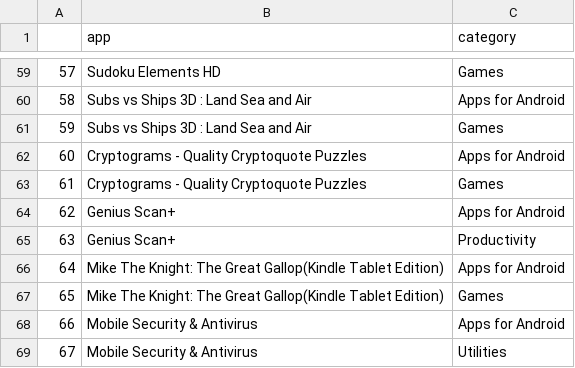
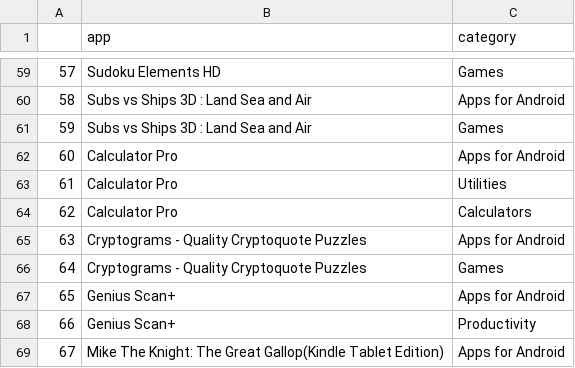
Before and after one commit to Marcelpv96/OD-Final-Project, a CSV file: integrated_data/categories.csv, drawn as a sheet; only a part is shown, gaps mark what is left out; the shorter side is filled out with more unchanged rows; addresses are those after the commit; the diff names each change by its address in the sheet, - before the commit and + after, or states it on an @@ line.

```diff
--- a/integrated_data/categories.csv
+++ b/integrated_data/categories.csv
+row 62: 60 | Calculator Pro | Apps for Android
+row 63: 61 | Calculator Pro | Utilities
+row 64: 62 | Calculator Pro | Calculators
@@ column A renumbered from row 65 down @@
```
Also changed, not shown: integrated_data/related.csv, 1 other file.
